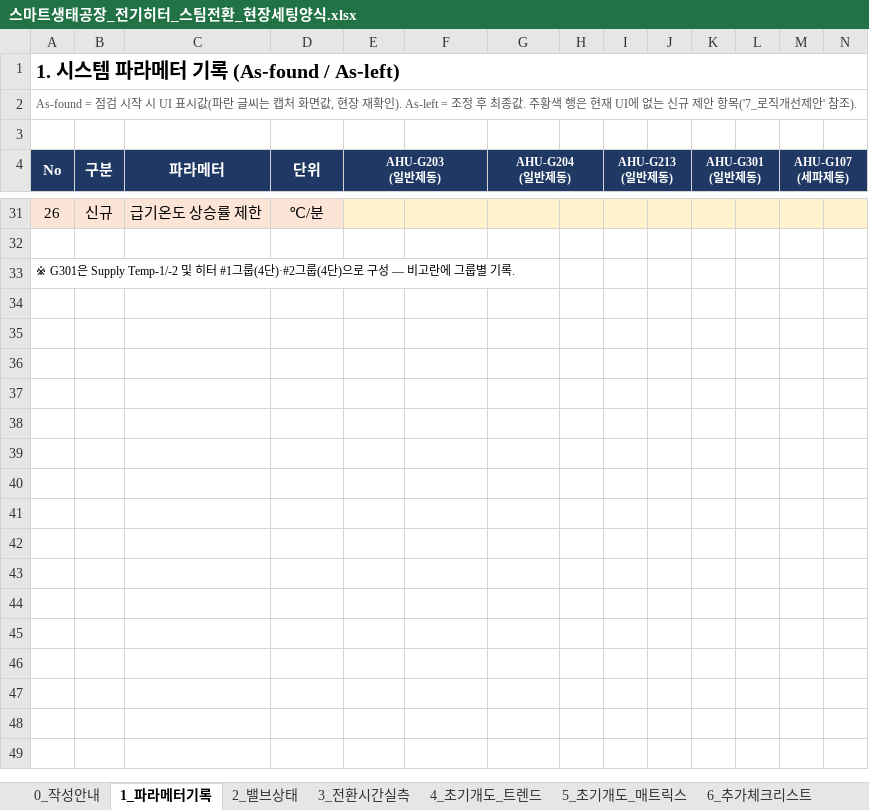
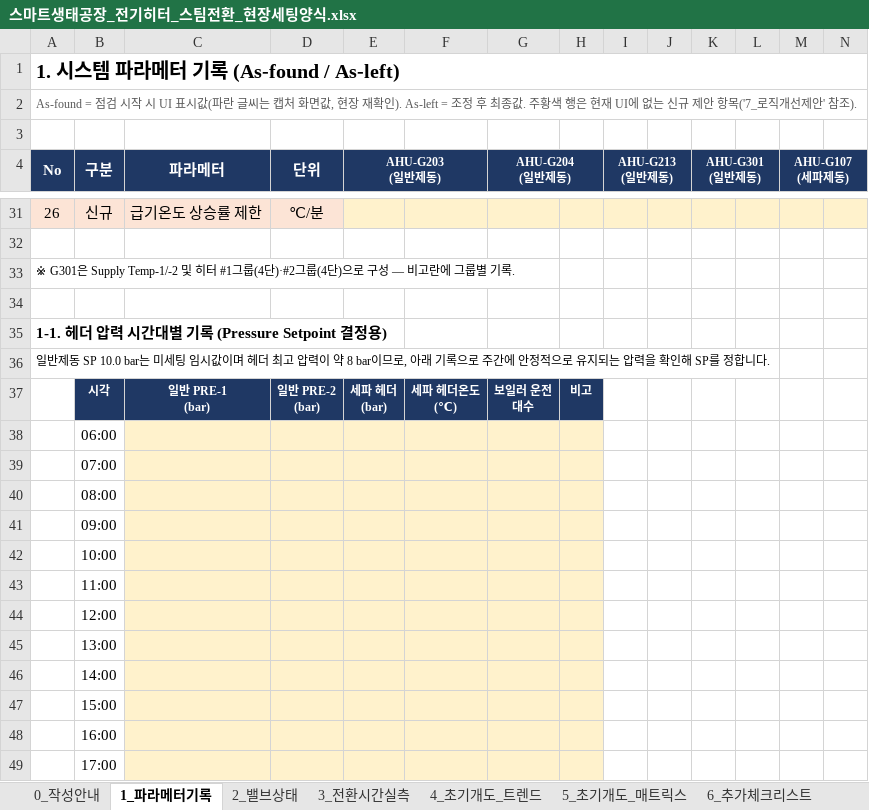
Before and after one commit to nixsky48-dotcom/-PC, an Excel workbook: 스마트생태공장_전기히터/스마트생태공장_전기히터_스팀전환_현장세팅양식.xlsx, sheet 1_파라메터기록, drawn as a sheet; only a part is shown, gaps mark what is left out; values as stored, in another font and other column widths than the file's, no borders; rows hold the shown columns only; ↵ is a line break in a cell; the diff covers the shown part only; the diff names each change by its address in the sheet, - before the commit and + after, or states it on an @@ line.

```diff
--- a/스마트생태공장_전기히터/스마트생태공장_전기히터_스팀전환_현장세팅양식.xlsx (sheet 1_파라메터기록)
+++ b/스마트생태공장_전기히터/스마트생태공장_전기히터_스팀전환_현장세팅양식.xlsx (sheet 1_파라메터기록)
+row 34: (empty)
+row 35: 1-1. 헤더 압력 시간대별 기록 (Pressure Setpoint 결정용)
+row 36: 일반제동 SP 10.0 bar는 미세팅 임시값이며 헤더 최고 압력이 약 8 bar이므로, 아래 기록으로 주간에 안정적으로 유지되는 압력을 확인해 SP를 정합니다.
+row 37:  | 시각 | 일반 PRE-1 ↵ (bar) | 일반 PRE-2 ↵ (bar) | 세파 헤더 ↵ (bar) | 세파 헤더온도 ↵ (℃) | 보일러 운전 ↵ 대수 | 비고
+row 38:  | 06:00
+row 39:  | 07:00
+row 40:  | 08:00
+row 41:  | 09:00
+row 42:  | 10:00
+row 43:  | 11:00
+row 44:  | 12:00
+row 45:  | 13:00
+row 46:  | 14:00
+row 47:  | 15:00
+row 48:  | 16:00
+row 49:  | 17:00
```
Also changed, not shown: 11 added rows and 11 edited cells elsewhere in this sheet, sheet 6_추가체크리스트, sheet 0_작성안내, sheet 7_로직개선제안.
